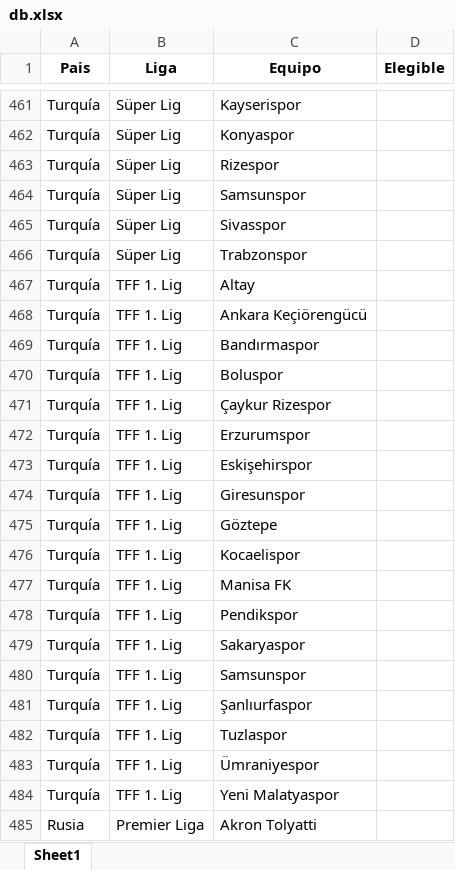
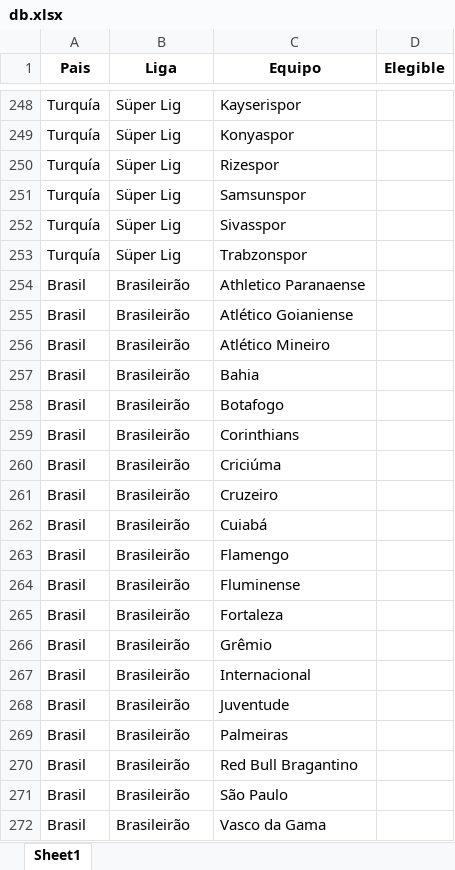
Before and after one commit to cristian-haro/random_team_selector, an Excel workbook: db.xlsx, sheet Sheet1, drawn as a sheet; only a part is shown, gaps mark what is left out; the shorter side is filled out with more unchanged rows; values as stored, in another font and other column widths than the file's, no borders; the diff covers the shown part only; the diff names each change by its address in the sheet, - before the commit and + after, or states it on an @@ line.

```diff
--- a/db.xlsx (sheet Sheet1)
+++ b/db.xlsx (sheet Sheet1)
-row 467: Turquía | TFF 1. Lig | Altay
-row 468: Turquía | TFF 1. Lig | Ankara Keçiörengücü
-row 469: Turquía | TFF 1. Lig | Bandırmaspor
-row 470: Turquía | TFF 1. Lig | Boluspor
-row 471: Turquía | TFF 1. Lig | Çaykur Rizespor
-row 472: Turquía | TFF 1. Lig | Erzurumspor
-row 473: Turquía | TFF 1. Lig | Eskişehirspor
-row 474: Turquía | TFF 1. Lig | Giresunspor
-row 475: Turquía | TFF 1. Lig | Göztepe
-row 476: Turquía | TFF 1. Lig | Kocaelispor
-row 477: Turquía | TFF 1. Lig | Manisa FK
-row 478: Turquía | TFF 1. Lig | Pendikspor
-row 479: Turquía | TFF 1. Lig | Sakaryaspor
-row 480: Turquía | TFF 1. Lig | Samsunspor
-row 481: Turquía | TFF 1. Lig | Şanlıurfaspor
-row 482: Turquía | TFF 1. Lig | Tuzlaspor
-row 483: Turquía | TFF 1. Lig | Ümraniyespor
-row 484: Turquía | TFF 1. Lig | Yeni Malatyaspor
-row 485: Rusia | Premier Liga | Akron Tolyatti
```
Also changed, not shown: 523 removed rows elsewhere in this sheet, 16 other files.
